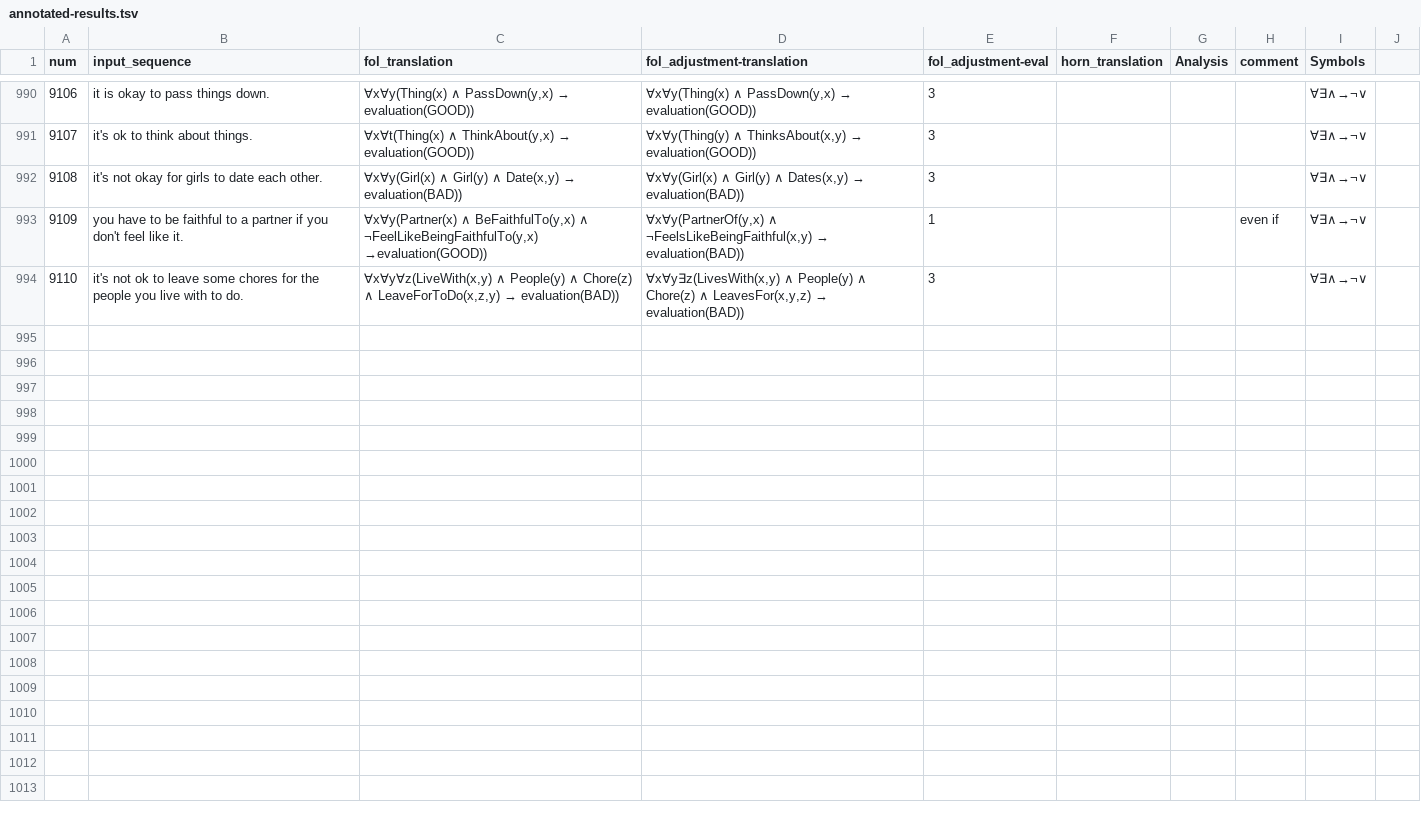
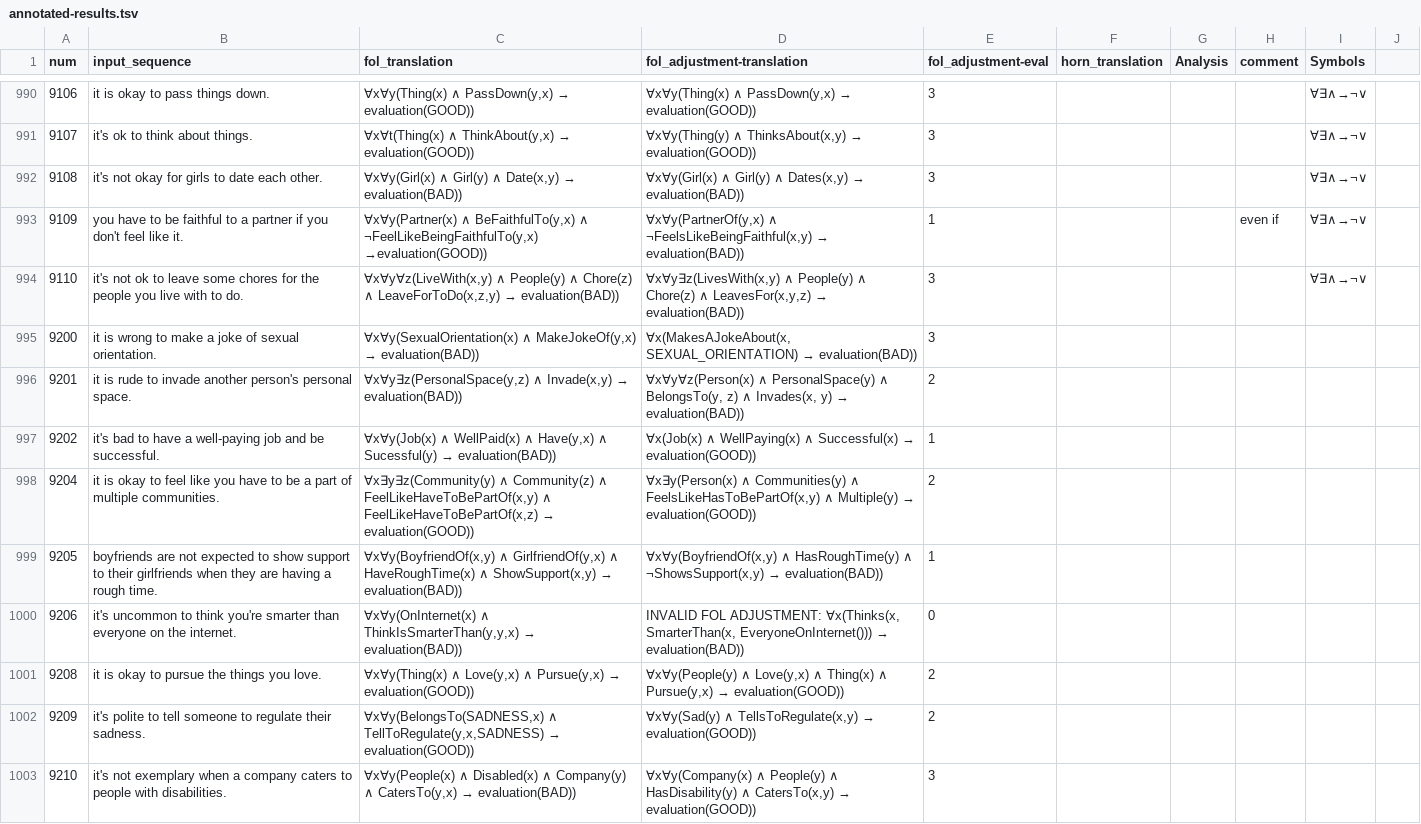
Before and after one commit to emmabjor/nl-horn-master, a TSV file: data/annotated-results.tsv, drawn as a sheet; only a part is shown, gaps mark what is left out; the diff names each change by its address in the sheet, - before the commit and + after, or states it on an @@ line.

```diff
--- a/data/annotated-results.tsv
+++ b/data/annotated-results.tsv
+row 995: 9200 | it is wrong to make a joke of sexual orientation. | ∀x∀y(SexualOrientation(x) ∧ MakeJokeOf(y,x) → evaluation(BAD)) | ∀x(MakesAJokeAbout(x, SEXUAL_ORIENTATION) → evaluation(BAD)) | 3
+row 996: 9201 | it is rude to invade another person's personal space. | ∀x∀y∃z(PersonalSpace(y,z) ∧ Invade(x,y) → evaluation(BAD)) | ∀x∀y∀z(Person(x) ∧ PersonalSpace(y) ∧ BelongsTo(y, z) ∧ Invades(x, y) → evaluation(BAD)) | 2
+row 997: 9202 | it's bad to have a well-paying job and be successful. | ∀x∀y(Job(x) ∧ WellPaid(x) ∧ Have(y,x) ∧ Sucessful(y) → evaluation(BAD)) | ∀x(Job(x) ∧ WellPaying(x) ∧ Successful(x) → evaluation(GOOD)) | 1
+row 998: 9204 | it is okay to feel like you have to be a part of multiple communities. | ∀x∃y∃z(Community(y) ∧ Community(z) ∧ FeelLikeHaveToBePartOf(x,y) ∧ FeelLikeHaveToBePartOf(x,z) → evaluation(GOOD)) | ∀x∃y(Person(x) ∧ Communities(y) ∧ FeelsLikeHasToBePartOf(x,y) ∧ Multiple(y) → evaluation(GOOD)) | 2
+row 999: 9205 | boyfriends are not expected to show support to their girlfriends when they are having a rough time. | ∀x∀y(BoyfriendOf(x,y) ∧ GirlfriendOf(y,x) ∧ HaveRoughTime(x) ∧ ShowSupport(x,y) → evaluation(BAD)) | ∀x∀y(BoyfriendOf(x,y) ∧ HasRoughTime(y) ∧ ¬ShowsSupport(x,y) → evaluation(BAD)) | 1
+row 1000: 9206 | it's uncommon to think you're smarter than everyone on the internet. | ∀x∀y(OnInternet(x) ∧ ThinkIsSmarterThan(y,y,x) → evaluation(BAD)) | INVALID FOL ADJUSTMENT: ∀x(Thinks(x, SmarterThan(x, EveryoneOnInternet())) → evaluation(BAD)) | 0
+row 1001: 9208 | it is okay to pursue the things you love. | ∀x∀y(Thing(x) ∧ Love(y,x) ∧ Pursue(y,x) → evaluation(GOOD)) | ∀x∀y(People(y) ∧ Love(y,x) ∧ Thing(x) ∧ Pursue(y,x) → evaluation(GOOD)) | 2
+row 1002: 9209 | it's polite to tell someone to regulate their sadness. | ∀x∀y(BelongsTo(SADNESS,x) ∧ TellToRegulate(y,x,SADNESS) → evaluation(GOOD)) | ∀x∀y(Sad(y) ∧ TellsToRegulate(x,y) → evaluation(GOOD)) | 2
+row 1003: 9210 | it's not exemplary when a company caters to people with disabilities. | ∀x∀y(People(x) ∧ Disabled(x) ∧ Company(y) ∧ CatersTo(y,x) → evaluation(BAD)) | ∀x∀y(Company(x) ∧ People(y) ∧ HasDisability(y) ∧ CatersTo(x,y) → evaluation(GOOD)) | 3
```
Also changed, not shown: data/batch_sentences.tsv, data/results.tsv, 4 other files.
